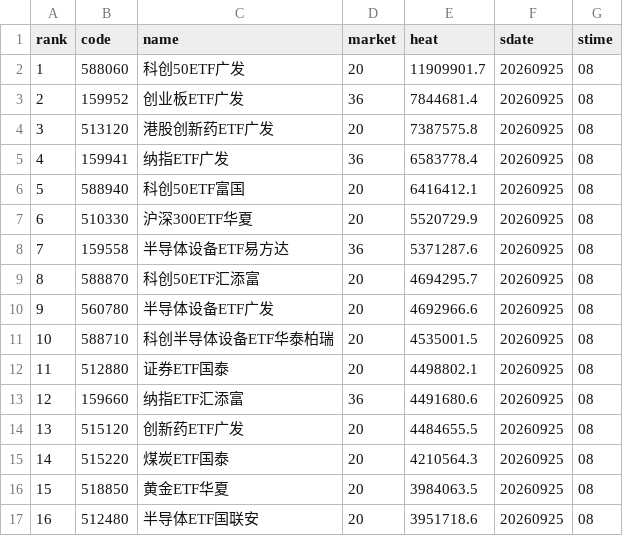
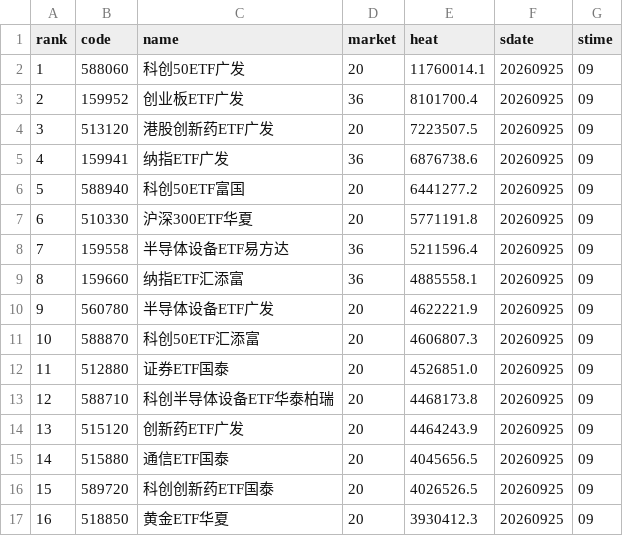
Before and after one commit to zihengniu9/etf-rotation-desk, a CSV file: outputs/etf_hot_rank.csv, drawn as a sheet; only a part is shown; the diff covers the shown part only.

Commit message:
Update dashboard data 2026-09-25 (intraday)

```diff
--- a/outputs/etf_hot_rank.csv
+++ b/outputs/etf_hot_rank.csv
@@ -1,17 +1,17 @@
 rank,code,name,market,heat,sdate,stime
-1,588060,科创50ETF广发,20,11909901.7,20260925,08
-2,159952,创业板ETF广发,36,7844681.4,20260925,08
-3,513120,港股创新药ETF广发,20,7387575.8,20260925,08
-4,159941,纳指ETF广发,36,6583778.4,20260925,08
-5,588940,科创50ETF富国,20,6416412.1,20260925,08
-6,510330,沪深300ETF华夏,20,5520729.9,20260925,08
-7,159558,半导体设备ETF易方达,36,5371287.6,20260925,08
-8,588870,科创50ETF汇添富,20,4694295.7,20260925,08
-9,560780,半导体设备ETF广发,20,4692966.6,20260925,08
-10,588710,科创半导体设备ETF华泰柏瑞,20,4535001.5,20260925,08
-11,512880,证券ETF国泰,20,4498802.1,20260925,08
-12,159660,纳指ETF汇添富,36,4491680.6,20260925,08
-13,515120,创新药ETF广发,20,4484655.5,20260925,08
-14,515220,煤炭ETF国泰,20,4210564.3,20260925,08
-15,518850,黄金ETF华夏,20,3984063.5,20260925,08
-16,512480,半导体ETF国联安,20,3951718.6,20260925,08
+1,588060,科创50ETF广发,20,11760014.1,20260925,09
+2,159952,创业板ETF广发,36,8101700.4,20260925,09
+3,513120,港股创新药ETF广发,20,7223507.5,20260925,09
+4,159941,纳指ETF广发,36,6876738.6,20260925,09
+5,588940,科创50ETF富国,20,6441277.2,20260925,09
+6,510330,沪深300ETF华夏,20,5771191.8,20260925,09
+7,159558,半导体设备ETF易方达,36,5211596.4,20260925,09
+8,159660,纳指ETF汇添富,36,4885558.1,20260925,09
+9,560780,半导体设备ETF广发,20,4622221.9,20260925,09
+10,588870,科创50ETF汇添富,20,4606807.3,20260925,09
+11,512880,证券ETF国泰,20,4526851.0,20260925,09
+12,588710,科创半导体设备ETF华泰柏瑞,20,4468173.8,20260925,09
+13,515120,创新药ETF广发,20,4464243.9,20260925,09
+14,515880,通信ETF国泰,20,4045656.5,20260925,09
+15,589720,科创创新药ETF国泰,20,4026526.5,20260925,09
+16,518850,黄金ETF华夏,20,3930412.3,20260925,09
```
Also changed, not shown: 52 edited cells elsewhere in this file, 10 other files.
